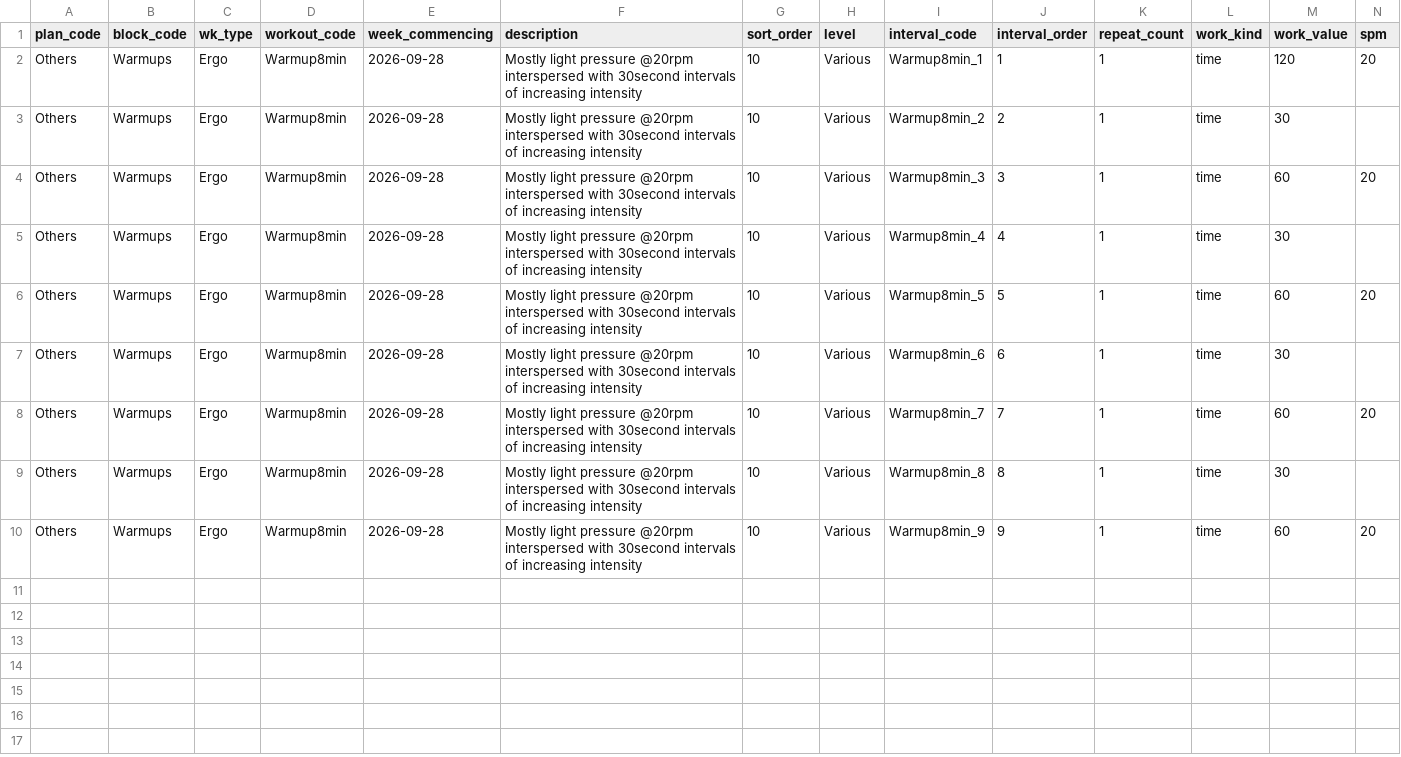
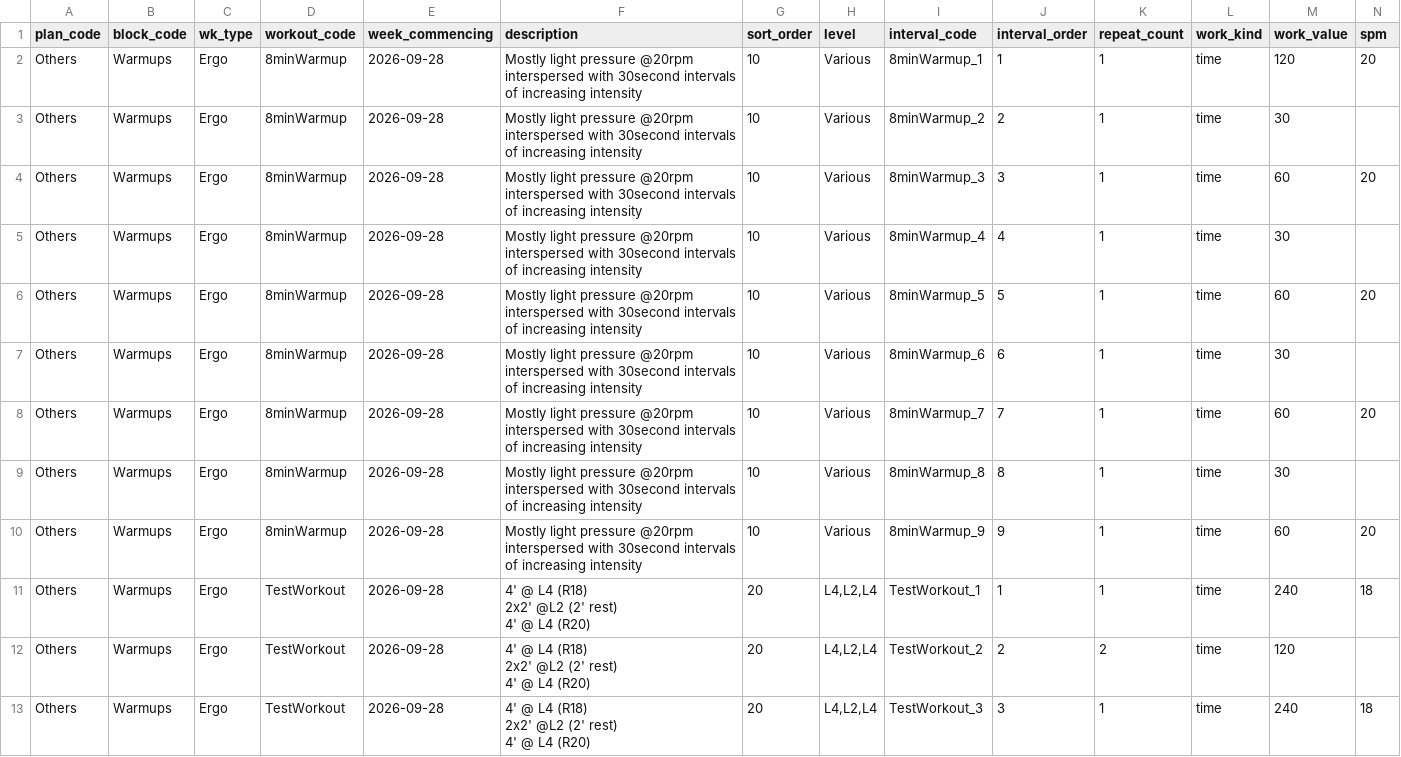
Before and after one commit to dxdavidson/nbrctraining, a CSV file: data/imports/workouts/Import Sheet - Warmups.csv, drawn as a sheet; only a part is shown; rows hold the shown columns only; ↵ is a line break in a cell; the diff names each change by its address in the sheet, - before the commit and + after, or states it on an @@ line.

```diff
--- a/data/imports/workouts/Import Sheet - Warmups.csv
+++ b/data/imports/workouts/Import Sheet - Warmups.csv
-D2:D10 (workout_code): Warmup8min
+D2:D10 (workout_code): 8minWarmup
-I2 (interval_code): Warmup8min_1
+I2 (interval_code): 8minWarmup_1
-I3 (interval_code): Warmup8min_2
+I3 (interval_code): 8minWarmup_2
-I4 (interval_code): Warmup8min_3
+I4 (interval_code): 8minWarmup_3
-I5 (interval_code): Warmup8min_4
+I5 (interval_code): 8minWarmup_4
-I6 (interval_code): Warmup8min_5
+I6 (interval_code): 8minWarmup_5
-I7 (interval_code): Warmup8min_6
+I7 (interval_code): 8minWarmup_6
-I8 (interval_code): Warmup8min_7
+I8 (interval_code): 8minWarmup_7
-I9 (interval_code): Warmup8min_8
+I9 (interval_code): 8minWarmup_8
-I10 (interval_code): Warmup8min_9
+I10 (interval_code): 8minWarmup_9
+row 11: Others | Warmups | Ergo | TestWorkout | 2026-09-28 | 4' @ L4 (R18) ↵ 2x2' @L2 (2' rest) ↵ 4' @ L4 (R20) | 20 | L4,L2,L4 | TestWorkout_1 | 1 | 1 | time | 240 | 18
+row 12: Others | Warmups | Ergo | TestWorkout | 2026-09-28 | 4' @ L4 (R18) ↵ 2x2' @L2 (2' rest) ↵ 4' @ L4 (R20) | 20 | L4,L2,L4 | TestWorkout_2 | 2 | 2 | time | 120
+row 13: Others | Warmups | Ergo | TestWorkout | 2026-09-28 | 4' @ L4 (R18) ↵ 2x2' @L2 (2' rest) ↵ 4' @ L4 (R20) | 20 | L4,L2,L4 | TestWorkout_3 | 3 | 1 | time | 240 | 18
```
Also changed, not shown: data/imports/workouts/Import Sheet - Block1.csv, 1 other file.
